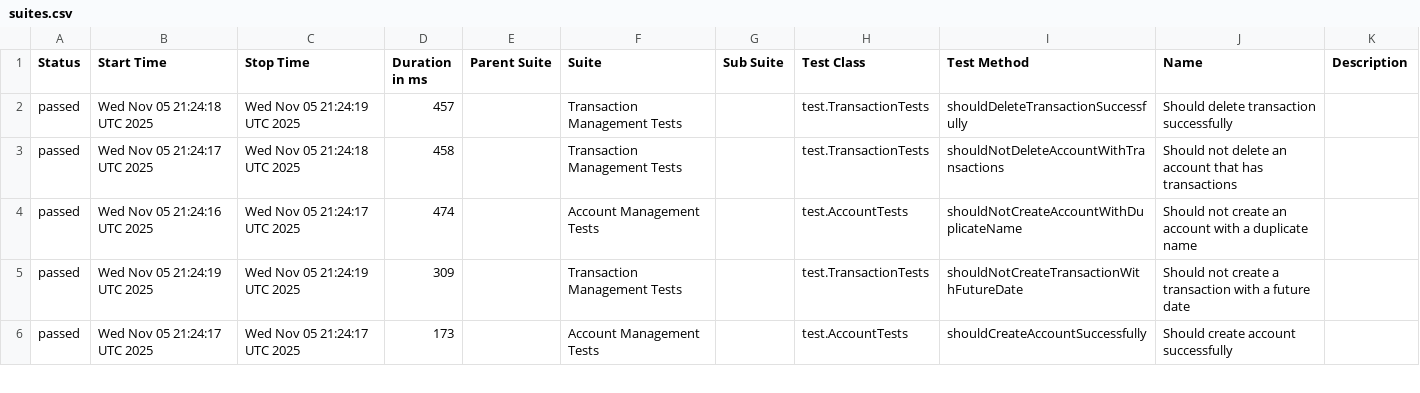
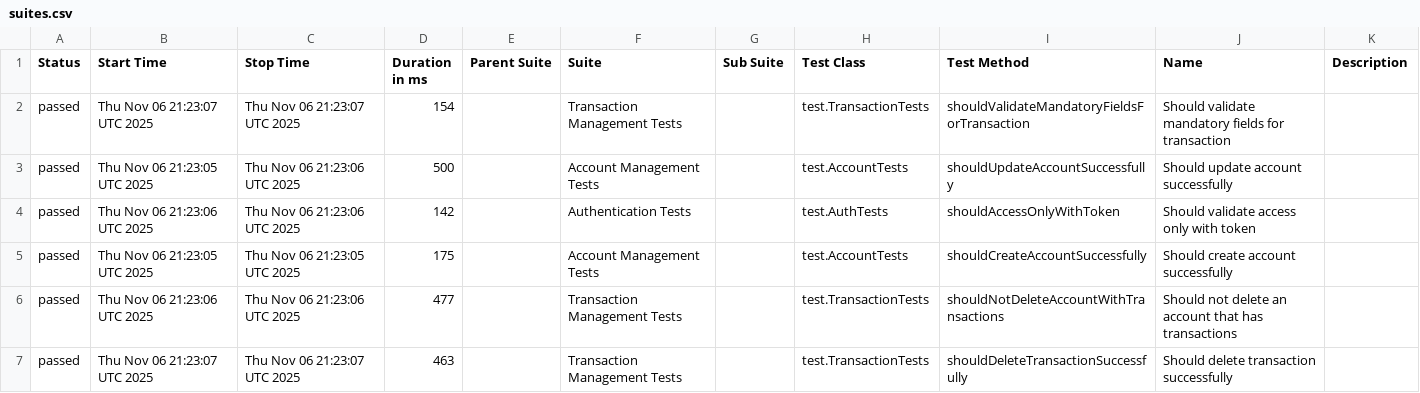
Before and after one commit to JosinaldoGJunior/java-automation-api, a CSV file: data/suites.csv, drawn as a sheet; only a part is shown; the diff covers the shown part only.

```diff
--- a/data/suites.csv
+++ b/data/suites.csv
@@ -1,6 +1,7 @@
 "Status","Start Time","Stop Time","Duration in ms","Parent Suite","Suite","Sub Suite","Test Class","Test Method","Name","Description"
-"passed","Wed Nov 05 21:24:18 UTC 2025","Wed Nov 05 21:24:19 UTC 2025","457","","Transaction Management Tests","","test.TransactionTests","shouldDeleteTransactionSuccessfully","Should delete transaction successfully",""
-"passed","Wed Nov 05 21:24:17 UTC 2025","Wed Nov 05 21:24:18 UTC 2025","458","","Transaction Management Tests","","test.TransactionTests","shouldNotDeleteAccountWithTransactions","Should not delete an account that has transactions",""
-"passed","Wed Nov 05 21:24:16 UTC 2025","Wed Nov 05 21:24:17 UTC 2025","474","","Account Management Tests","","test.AccountTests","shouldNotCreateAccountWithDuplicateName","Should not create an account with a duplicate name",""
-"passed","Wed Nov 05 21:24:19 UTC 2025","Wed Nov 05 21:24:19 UTC 2025","309","","Transaction Management Tests","","test.TransactionTests","shouldNotCreateTransactionWithFutureDate","Should not create a transaction with a future date",""
-"passed","Wed Nov 05 21:24:17 UTC 2025","Wed Nov 05 21:24:17 UTC 2025","173","","Account Management Tests","","test.AccountTests","shouldCreateAccountSuccessfully","Should create account successfully",""
+"passed","Thu Nov 06 21:23:07 UTC 2025","Thu Nov 06 21:23:07 UTC 2025","154","","Transaction Management Tests","","test.TransactionTests","shouldValidateMandatoryFieldsForTransaction","Should validate mandatory fields for transaction",""
+"passed","Thu Nov 06 21:23:05 UTC 2025","Thu Nov 06 21:23:06 UTC 2025","500","","Account Management Tests","","test.AccountTests","shouldUpdateAccountSuccessfully","Should update account successfully",""
+"passed","Thu Nov 06 21:23:06 UTC 2025","Thu Nov 06 21:23:06 UTC 2025","142","","Authentication Tests","","test.AuthTests","shouldAccessOnlyWithToken","Should validate access only with token",""
+"passed","Thu Nov 06 21:23:05 UTC 2025","Thu Nov 06 21:23:05 UTC 2025","175","","Account Management Tests","","test.AccountTests","shouldCreateAccountSuccessfully","Should create account successfully",""
+"passed","Thu Nov 06 21:23:06 UTC 2025","Thu Nov 06 21:23:06 UTC 2025","477","","Transaction Management Tests","","test.TransactionTests","shouldNotDeleteAccountWithTransactions","Should not delete an account that has transactions",""
+"passed","Thu Nov 06 21:23:07 UTC 2025","Thu Nov 06 21:23:07 UTC 2025","463","","Transaction Management Tests","","test.TransactionTests","shouldDeleteTransactionSuccessfully","Should delete transaction successfully",""
```
Also changed, not shown: 1 removed row and 15 edited cells elsewhere in this file, 31 other files.
